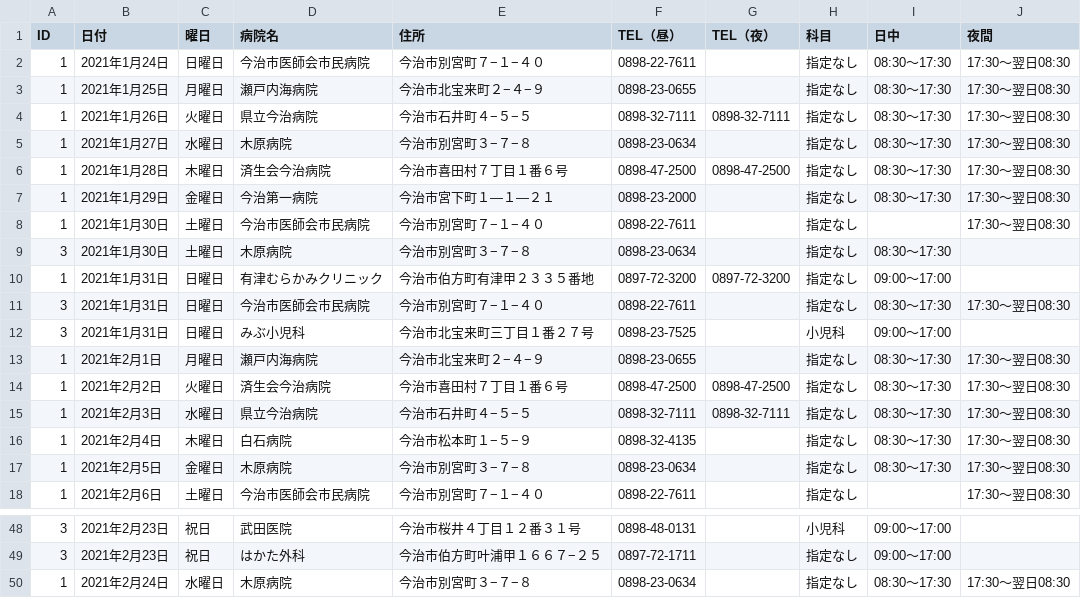
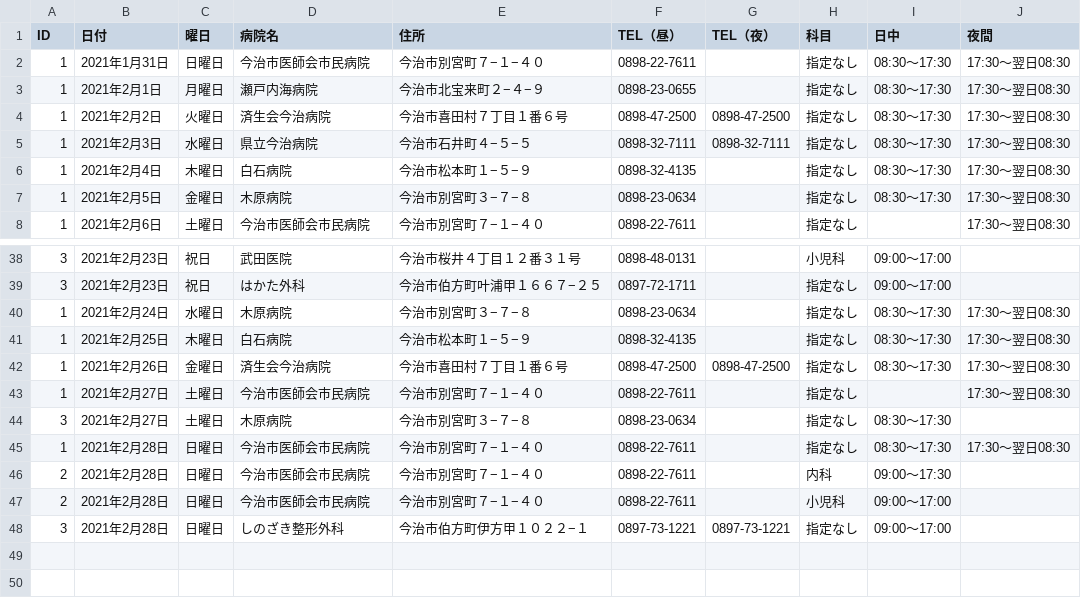
Before and after one commit to imabari/er-bot, a CSV file: 2021-02-01.csv (was 2021-01-25.csv), drawn as a sheet; only a part is shown, gaps mark what is left out.

Commit message:
deploy: 286da84360adcb5a11587246868141e75d2c3542

```diff
--- a/2021-01-25.csv
+++ b/2021-02-01.csv
@@ -1,13 +1,3 @@
 ID,日付,曜日,病院名,住所,TEL（昼）,TEL（夜）,科目,日中,夜間
-1,2021年1月24日,日曜日,今治市医師会市民病院,今治市別宮町７−１−４０,0898-22-7611,,指定なし,08:30〜17:30,17:30〜翌日08:30
-1,2021年1月25日,月曜日,瀬戸内海病院,今治市北宝来町２−４−９,0898-23-0655,,指定なし,08:30〜17:30,17:30〜翌日08:30
-1,2021年1月26日,火曜日,県立今治病院,今治市石井町４−５−５,0898-32-7111,0898-32-7111,指定なし,08:30〜17:30,17:30〜翌日08:30
-1,2021年1月27日,水曜日,木原病院,今治市別宮町３−７−８,0898-23-0634,,指定なし,08:30〜17:30,17:30〜翌日08:30
-1,2021年1月28日,木曜日,済生会今治病院,今治市喜田村７丁目１番６号,0898-47-2500,0898-47-2500,指定なし,08:30〜17:30,17:30〜翌日08:30
-1,2021年1月29日,金曜日,今治第一病院,今治市宮下町１―１―２１,0898-23-2000,,指定なし,08:30〜17:30,17:30〜翌日08:30
-1,2021年1月30日,土曜日,今治市医師会市民病院,今治市別宮町７−１−４０,0898-22-7611,,指定なし,,17:30〜翌日08:30
-3,2021年1月30日,土曜日,木原病院,今治市別宮町３−７−８,0898-23-0634,,指定なし,08:30〜17:30,
-1,2021年1月31日,日曜日,有津むらかみクリニック,今治市伯方町有津甲２３３５番地,0897-72-3200,0897-72-3200,指定なし,09:00〜17:00,
-3,2021年1月31日,日曜日,今治市医師会市民病院,今治市別宮町７−１−４０,0898-22-7611,,指定なし,08:30〜17:30,17:30〜翌日08:30
-3,2021年1月31日,日曜日,みぶ小児科,今治市北宝来町三丁目１番２７号,0898-23-7525,,小児科,09:00〜17:00,
+1,2021年1月31日,日曜日,今治市医師会市民病院,今治市別宮町７−１−４０,0898-22-7611,,指定なし,08:30〜17:30,17:30〜翌日08:30
 1,2021年2月1日,月曜日,瀬戸内海病院,今治市北宝来町２−４−９,0898-23-0655,,指定なし,08:30〜17:30,17:30〜翌日08:30
@@ -50 +40,9 @@
 1,2021年2月24日,水曜日,木原病院,今治市別宮町３−７−８,0898-23-0634,,指定なし,08:30〜17:30,17:30〜翌日08:30
+1,2021年2月25日,木曜日,白石病院,今治市松本町１−５−９,0898-32-4135,,指定なし,08:30〜17:30,17:30〜翌日08:30
+1,2021年2月26日,金曜日,済生会今治病院,今治市喜田村７丁目１番６号,0898-47-2500,0898-47-2500,指定なし,08:30〜17:30,17:30〜翌日08:30
+1,2021年2月27日,土曜日,今治市医師会市民病院,今治市別宮町７−１−４０,0898-22-7611,,指定なし,,17:30〜翌日08:30
+3,2021年2月27日,土曜日,木原病院,今治市別宮町３−７−８,0898-23-0634,,指定なし,08:30〜17:30,
+1,2021年2月28日,日曜日,今治市医師会市民病院,今治市別宮町７−１−４０,0898-22-7611,,指定なし,08:30〜17:30,17:30〜翌日08:30
+2,2021年2月28日,日曜日,今治市医師会市民病院,今治市別宮町７−１−４０,0898-22-7611,,内科,09:00〜17:30,
+2,2021年2月28日,日曜日,今治市医師会市民病院,今治市別宮町７−１−４０,0898-22-7611,,小児科,09:00〜17:00,
+3,2021年2月28日,日曜日,しのざき整形外科,今治市伯方町伊方甲１０２２−１,0897-73-1221,0897-73-1221,指定なし,09:00〜17:00,
```
